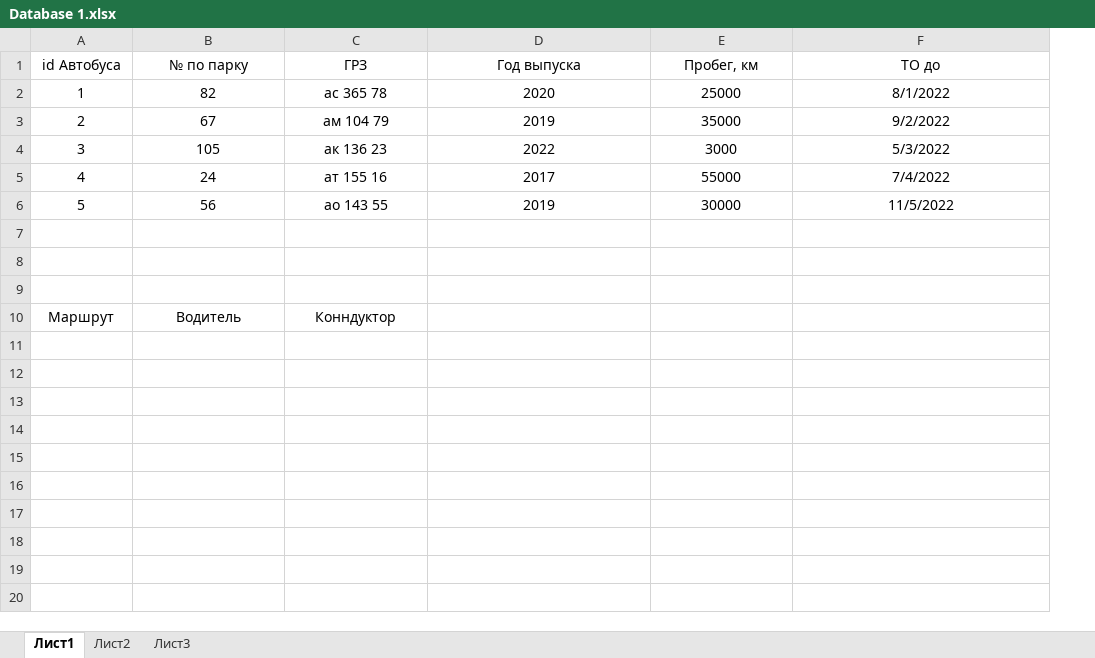
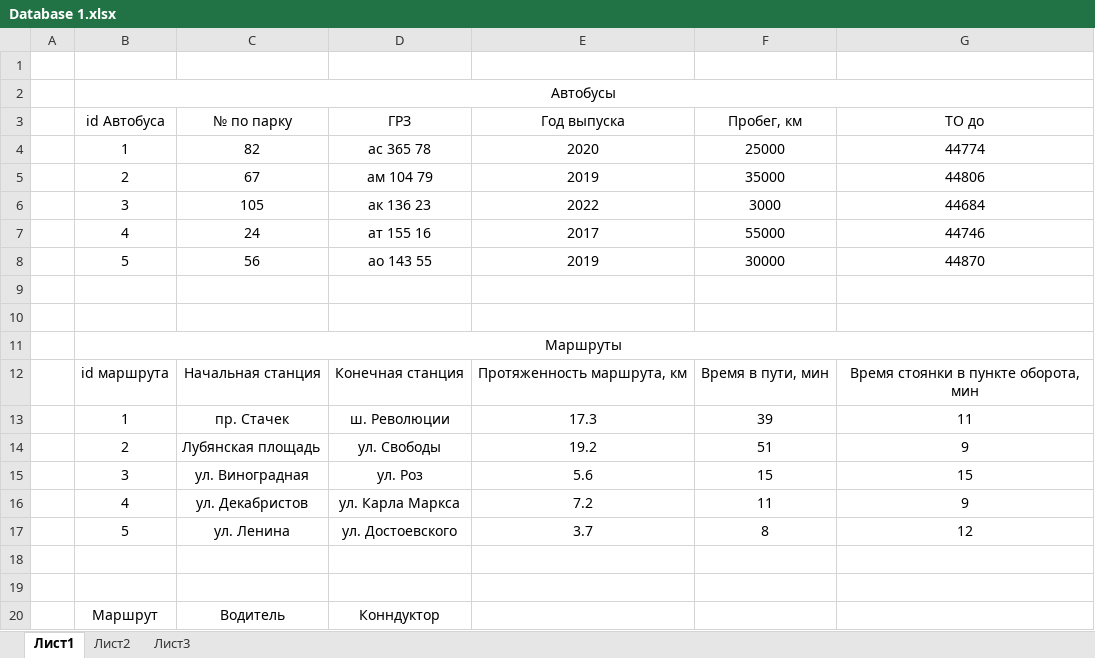
Before and after one commit to egorov-dmitriy-an/Database-workshop-1, an Excel workbook: Database 1.xlsx, sheet Лист1, drawn as a sheet; values as stored, in another font and other column widths than the file's, no borders; addresses are those after the commit; the diff names each change by its address in the sheet, - before the commit and + after, or states it on an @@ line.

Commit message:
Add Ways

```diff
--- a/Database 1.xlsx (sheet Лист1)
+++ b/Database 1.xlsx (sheet Лист1)
+column A, empty
+row 1: (empty)
+row 2:  | Автобусы
-G4 (ТО до): 8/1/2022
+G4 (ТО до): 44774
-G5 (ТО до): 9/2/2022
+G5 (ТО до): 44806
-G6 (ТО до): 5/3/2022
+G6 (ТО до): 44684
-G7 (ТО до): 7/4/2022
+G7 (ТО до): 44746
-G8 (ТО до): 11/5/2022
+G8 (ТО до): 44870
+row 10: (empty)
+row 11:  | Маршруты
+row 12:  | id маршрута | Начальная станция | Конечная станция | Протяженность маршрута, км | Время в пути, мин | Время стоянки в пункте оборота, мин
+row 13:  | 1 | пр. Стачек | ш. Революции | 17.3 | 39 | 11
+row 14:  | 2 | Лубянская площадь | ул. Свободы | 19.2 | 51 | 9
+row 15:  | 3 | ул. Виноградная | ул. Роз | 5.6 | 15 | 15
+row 16:  | 4 | ул. Декабристов | ул. Карла Маркса | 7.2 | 11 | 9
+row 17:  | 5 | ул. Ленина | ул. Достоевского | 3.7 | 8 | 12
```
